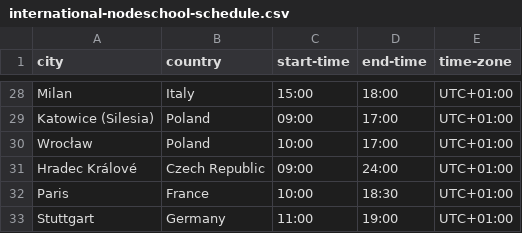
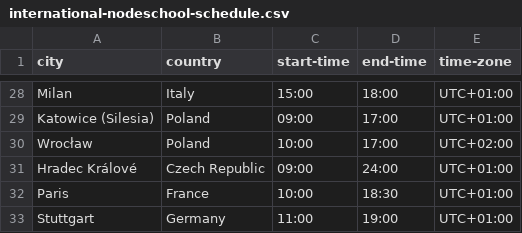
Before and after one commit to nodeschool/international-day, a CSV file: enrollment-scraper/international-nodeschool-schedule.csv, drawn as a sheet; only a part is shown, gaps mark what is left out.

Commit message:
Update international-nodeschool-schedule.csv

```diff
--- a/enrollment-scraper/international-nodeschool-schedule.csv
+++ b/enrollment-scraper/international-nodeschool-schedule.csv
@@ -29,3 +29,3 @@ Milan,Italy,15:00,18:00,UTC+01:00
 Katowice (Silesia),Poland,09:00,17:00,UTC+01:00
-Wrocław,Poland,10:00,17:00,UTC+01:00
+Wrocław,Poland,10:00,17:00,UTC+02:00
 Hradec Králové,Czech Republic,09:00,24:00,UTC+01:00
```
